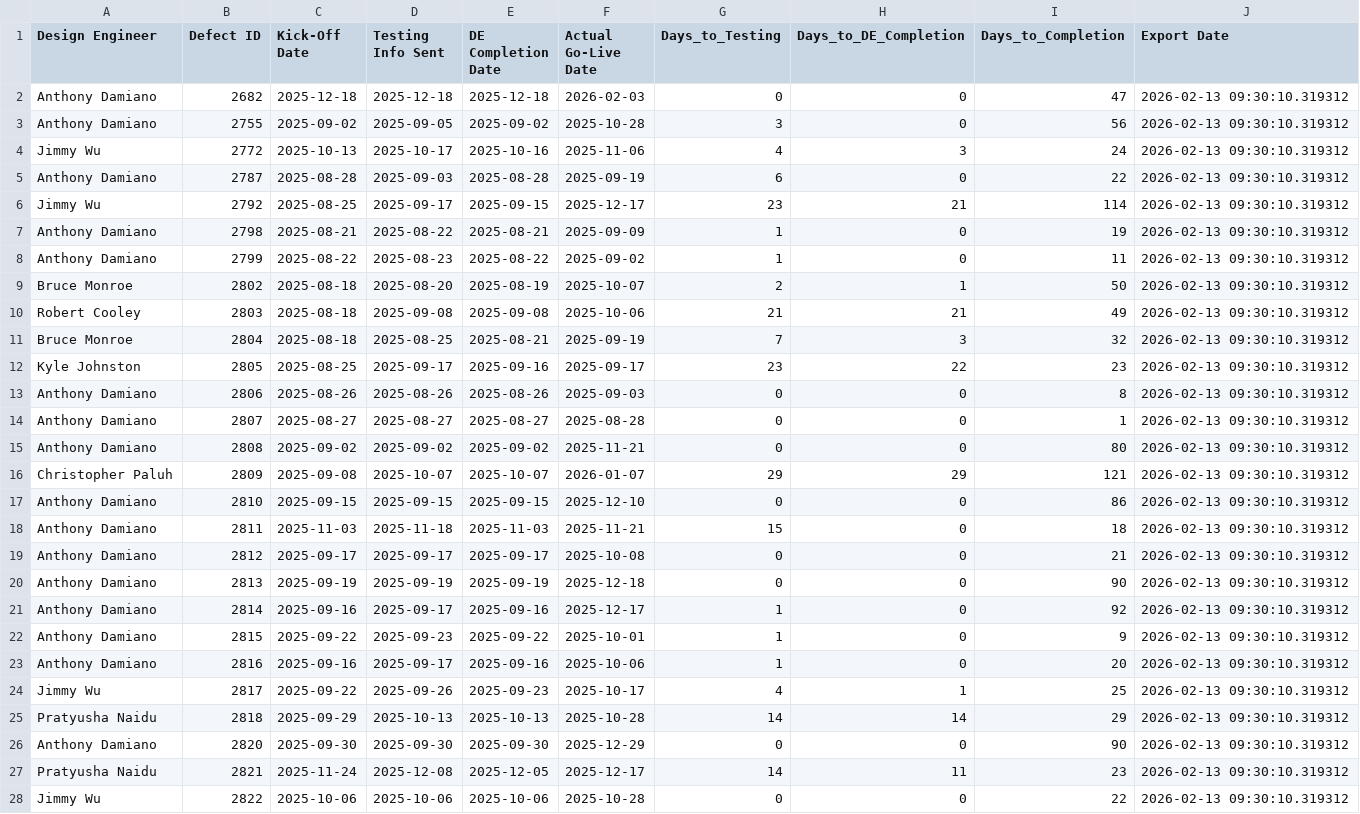
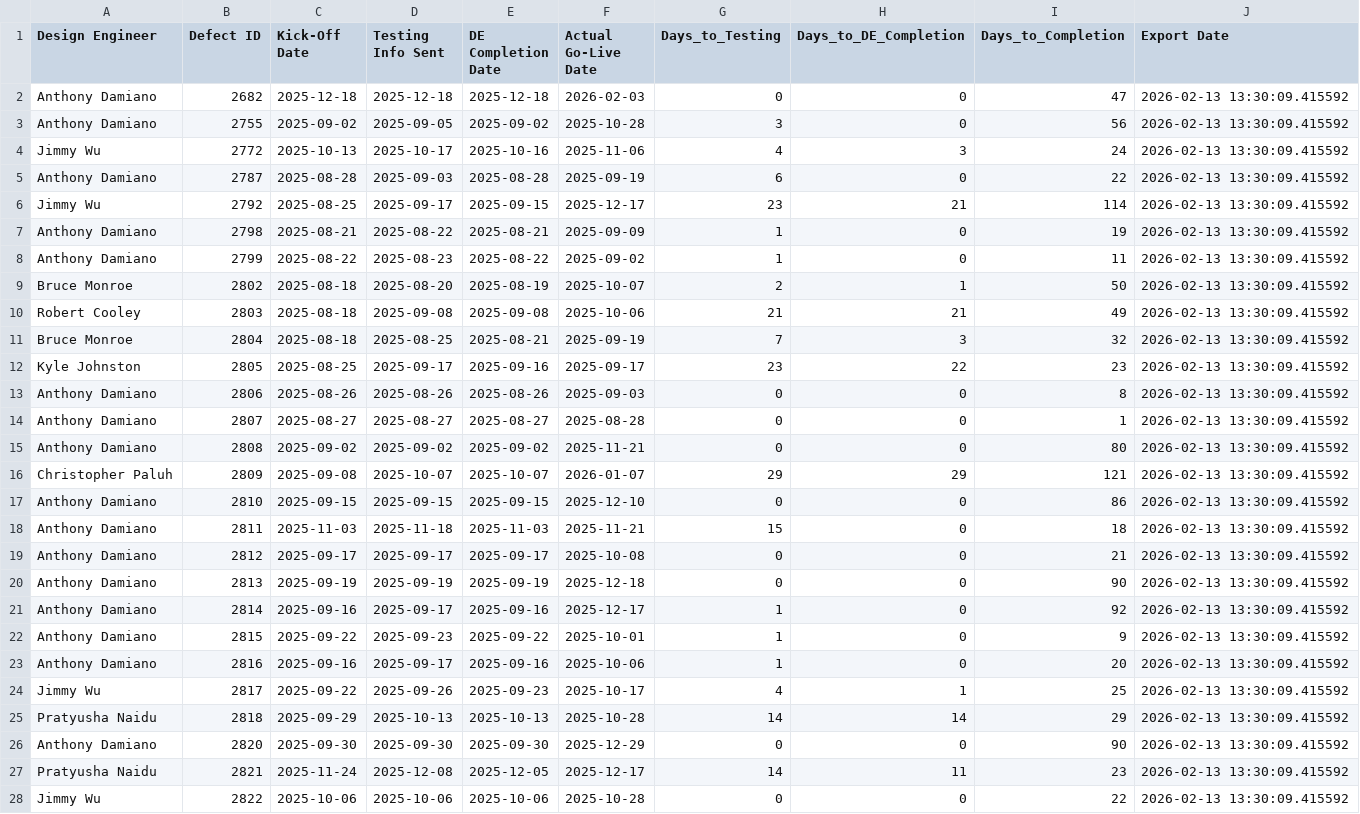
Before and after one commit to addamiano/mdici-dashboard, a CSV file: mdici_performance_latest.csv, drawn as a sheet; only a part is shown; the diff covers the shown part only.

Commit message:
Auto-update MDICI data - 2026-02-13 13:30:13 (2,915 projects)

```diff
--- a/mdici_performance_latest.csv
+++ b/mdici_performance_latest.csv
@@ -1,28 +1,28 @@
 Design Engineer,Defect ID,Kick-Off Date,Testing Info Sent,DE Completion Date,Actual Go-Live Date,Days_to_Testing,Days_to_DE_Completion,Days_to_Completion,Export Date
-Anthony Damiano,2682,2025-12-18,2025-12-18,2025-12-18,2026-02-03,0,0,47,2026-02-13 09:30:10.319312
-Anthony Damiano,2755,2025-09-02,2025-09-05,2025-09-02,2025-10-28,3,0,56,2026-02-13 09:30:10.319312
-Jimmy Wu,2772,2025-10-13,2025-10-17,2025-10-16,2025-11-06,4,3,24,2026-02-13 09:30:10.319312
-Anthony Damiano,2787,2025-08-28,2025-09-03,2025-08-28,2025-09-19,6,0,22,2026-02-13 09:30:10.319312
-Jimmy Wu,2792,2025-08-25,2025-09-17,2025-09-15,2025-12-17,23,21,114,2026-02-13 09:30:10.319312
-Anthony Damiano,2798,2025-08-21,2025-08-22,2025-08-21,2025-09-09,1,0,19,2026-02-13 09:30:10.319312
-Anthony Damiano,2799,2025-08-22,2025-08-23,2025-08-22,2025-09-02,1,0,11,2026-02-13 09:30:10.319312
-Bruce Monroe,2802,2025-08-18,2025-08-20,2025-08-19,2025-10-07,2,1,50,2026-02-13 09:30:10.319312
-Robert Cooley,2803,2025-08-18,2025-09-08,2025-09-08,2025-10-06,21,21,49,2026-02-13 09:30:10.319312
-Bruce Monroe,2804,2025-08-18,2025-08-25,2025-08-21,2025-09-19,7,3,32,2026-02-13 09:30:10.319312
-Kyle Johnston,2805,2025-08-25,2025-09-17,2025-09-16,2025-09-17,23,22,23,2026-02-13 09:30:10.319312
-Anthony Damiano,2806,2025-08-26,2025-08-26,2025-08-26,2025-09-03,0,0,8,2026-02-13 09:30:10.319312
-Anthony Damiano,2807,2025-08-27,2025-08-27,2025-08-27,2025-08-28,0,0,1,2026-02-13 09:30:10.319312
-Anthony Damiano,2808,2025-09-02,2025-09-02,2025-09-02,2025-11-21,0,0,80,2026-02-13 09:30:10.319312
-Christopher Paluh,2809,2025-09-08,2025-10-07,2025-10-07,2026-01-07,29,29,121,2026-02-13 09:30:10.319312
-Anthony Damiano,2810,2025-09-15,2025-09-15,2025-09-15,2025-12-10,0,0,86,2026-02-13 09:30:10.319312
-Anthony Damiano,2811,2025-11-03,2025-11-18,2025-11-03,2025-11-21,15,0,18,2026-02-13 09:30:10.319312
-Anthony Damiano,2812,2025-09-17,2025-09-17,2025-09-17,2025-10-08,0,0,21,2026-02-13 09:30:10.319312
-Anthony Damiano,2813,2025-09-19,2025-09-19,2025-09-19,2025-12-18,0,0,90,2026-02-13 09:30:10.319312
-Anthony Damiano,2814,2025-09-16,2025-09-17,2025-09-16,2025-12-17,1,0,92,2026-02-13 09:30:10.319312
-Anthony Damiano,2815,2025-09-22,2025-09-23,2025-09-22,2025-10-01,1,0,9,2026-02-13 09:30:10.319312
-Anthony Damiano,2816,2025-09-16,2025-09-17,2025-09-16,2025-10-06,1,0,20,2026-02-13 09:30:10.319312
-Jimmy Wu,2817,2025-09-22,2025-09-26,2025-09-23,2025-10-17,4,1,25,2026-02-13 09:30:10.319312
-Pratyusha Naidu,2818,2025-09-29,2025-10-13,2025-10-13,2025-10-28,14,14,29,2026-02-13 09:30:10.319312
-Anthony Damiano,2820,2025-09-30,2025-09-30,2025-09-30,2025-12-29,0,0,90,2026-02-13 09:30:10.319312
-Pratyusha Naidu,2821,2025-11-24,2025-12-08,2025-12-05,2025-12-17,14,11,23,2026-02-13 09:30:10.319312
-Jimmy Wu,2822,2025-10-06,2025-10-06,2025-10-06,2025-10-28,0,0,22,2026-02-13 09:30:10.319312
+Anthony Damiano,2682,2025-12-18,2025-12-18,2025-12-18,2026-02-03,0,0,47,2026-02-13 13:30:09.415592
+Anthony Damiano,2755,2025-09-02,2025-09-05,2025-09-02,2025-10-28,3,0,56,2026-02-13 13:30:09.415592
+Jimmy Wu,2772,2025-10-13,2025-10-17,2025-10-16,2025-11-06,4,3,24,2026-02-13 13:30:09.415592
+Anthony Damiano,2787,2025-08-28,2025-09-03,2025-08-28,2025-09-19,6,0,22,2026-02-13 13:30:09.415592
+Jimmy Wu,2792,2025-08-25,2025-09-17,2025-09-15,2025-12-17,23,21,114,2026-02-13 13:30:09.415592
+Anthony Damiano,2798,2025-08-21,2025-08-22,2025-08-21,2025-09-09,1,0,19,2026-02-13 13:30:09.415592
+Anthony Damiano,2799,2025-08-22,2025-08-23,2025-08-22,2025-09-02,1,0,11,2026-02-13 13:30:09.415592
+Bruce Monroe,2802,2025-08-18,2025-08-20,2025-08-19,2025-10-07,2,1,50,2026-02-13 13:30:09.415592
+Robert Cooley,2803,2025-08-18,2025-09-08,2025-09-08,2025-10-06,21,21,49,2026-02-13 13:30:09.415592
+Bruce Monroe,2804,2025-08-18,2025-08-25,2025-08-21,2025-09-19,7,3,32,2026-02-13 13:30:09.415592
+Kyle Johnston,2805,2025-08-25,2025-09-17,2025-09-16,2025-09-17,23,22,23,2026-02-13 13:30:09.415592
+Anthony Damiano,2806,2025-08-26,2025-08-26,2025-08-26,2025-09-03,0,0,8,2026-02-13 13:30:09.415592
+Anthony Damiano,2807,2025-08-27,2025-08-27,2025-08-27,2025-08-28,0,0,1,2026-02-13 13:30:09.415592
+Anthony Damiano,2808,2025-09-02,2025-09-02,2025-09-02,2025-11-21,0,0,80,2026-02-13 13:30:09.415592
+Christopher Paluh,2809,2025-09-08,2025-10-07,2025-10-07,2026-01-07,29,29,121,2026-02-13 13:30:09.415592
+Anthony Damiano,2810,2025-09-15,2025-09-15,2025-09-15,2025-12-10,0,0,86,2026-02-13 13:30:09.415592
+Anthony Damiano,2811,2025-11-03,2025-11-18,2025-11-03,2025-11-21,15,0,18,2026-02-13 13:30:09.415592
+Anthony Damiano,2812,2025-09-17,2025-09-17,2025-09-17,2025-10-08,0,0,21,2026-02-13 13:30:09.415592
+Anthony Damiano,2813,2025-09-19,2025-09-19,2025-09-19,2025-12-18,0,0,90,2026-02-13 13:30:09.415592
+Anthony Damiano,2814,2025-09-16,2025-09-17,2025-09-16,2025-12-17,1,0,92,2026-02-13 13:30:09.415592
+Anthony Damiano,2815,2025-09-22,2025-09-23,2025-09-22,2025-10-01,1,0,9,2026-02-13 13:30:09.415592
+Anthony Damiano,2816,2025-09-16,2025-09-17,2025-09-16,2025-10-06,1,0,20,2026-02-13 13:30:09.415592
+Jimmy Wu,2817,2025-09-22,2025-09-26,2025-09-23,2025-10-17,4,1,25,2026-02-13 13:30:09.415592
+Pratyusha Naidu,2818,2025-09-29,2025-10-13,2025-10-13,2025-10-28,14,14,29,2026-02-13 13:30:09.415592
+Anthony Damiano,2820,2025-09-30,2025-09-30,2025-09-30,2025-12-29,0,0,90,2026-02-13 13:30:09.415592
+Pratyusha Naidu,2821,2025-11-24,2025-12-08,2025-12-05,2025-12-17,14,11,23,2026-02-13 13:30:09.415592
+Jimmy Wu,2822,2025-10-06,2025-10-06,2025-10-06,2025-10-28,0,0,22,2026-02-13 13:30:09.415592
```
Also changed, not shown: 54 edited cells elsewhere in this file, 1 other file.
